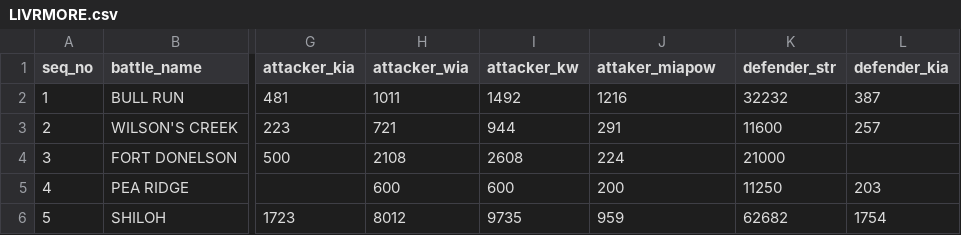
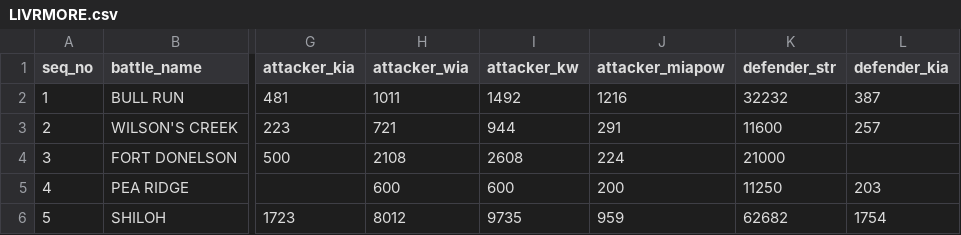
Before and after one commit to jrnold/PAR, a CSV file: data/LIVRMORE.csv, drawn as a sheet; only a part is shown, gaps mark what is left out; the diff names each change by its address in the sheet, - before the commit and + after, or states it on an @@ line.

Commit message:
Fix typo in header of LIVRMORE.csv

```diff
--- a/data/LIVRMORE.csv
+++ b/data/LIVRMORE.csv
-J1: attaker_miapow
+J1: attacker_miapow
```
